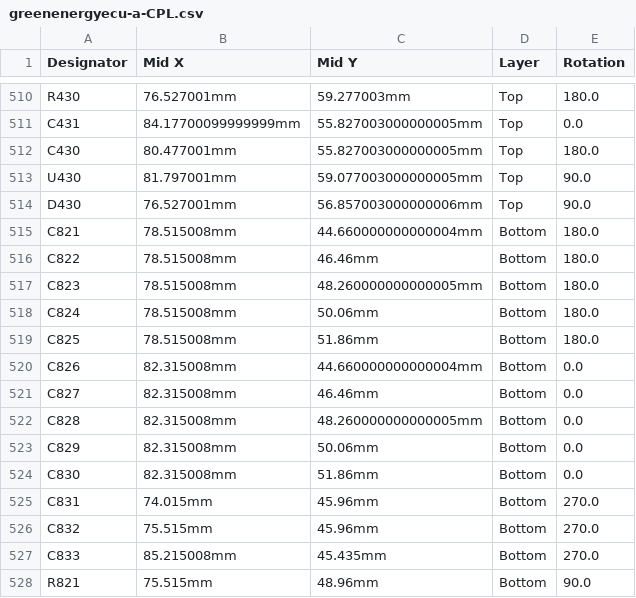
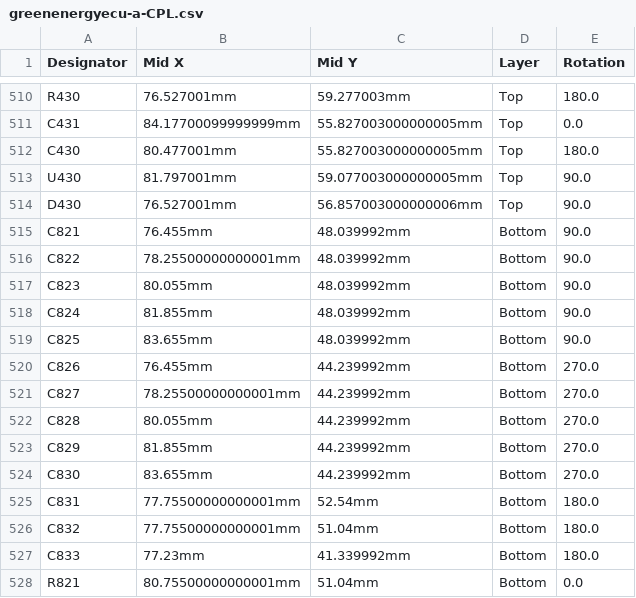
Before and after one commit to luis9860/hellen-example, a CSV file: boards/greenenergyecu-a/board/greenenergyecu-a-CPL.csv, drawn as a sheet; only a part is shown, gaps mark what is left out; the diff covers the shown part only.

```diff
--- a/boards/greenenergyecu-a/board/greenenergyecu-a-CPL.csv
+++ b/boards/greenenergyecu-a/board/greenenergyecu-a-CPL.csv
@@ -514,15 +514,15 @@ U430,81.797001mm,59.077003000000005mm,Top,90.0
 D430,76.527001mm,56.857003000000006mm,Top,90.0
-C821,78.515008mm,44.660000000000004mm,Bottom,180.0
-C822,78.515008mm,46.46mm,Bottom,180.0
-C823,78.515008mm,48.260000000000005mm,Bottom,180.0
-C824,78.515008mm,50.06mm,Bottom,180.0
-C825,78.515008mm,51.86mm,Bottom,180.0
-C826,82.315008mm,44.660000000000004mm,Bottom,0.0
-C827,82.315008mm,46.46mm,Bottom,0.0
-C828,82.315008mm,48.260000000000005mm,Bottom,0.0
-C829,82.315008mm,50.06mm,Bottom,0.0
-C830,82.315008mm,51.86mm,Bottom,0.0
-C831,74.015mm,45.96mm,Bottom,270.0
-C832,75.515mm,45.96mm,Bottom,270.0
-C833,85.215008mm,45.435mm,Bottom,270.0
-R821,75.515mm,48.96mm,Bottom,90.0
+C821,76.455mm,48.039992mm,Bottom,90.0
+C822,78.25500000000001mm,48.039992mm,Bottom,90.0
+C823,80.055mm,48.039992mm,Bottom,90.0
+C824,81.855mm,48.039992mm,Bottom,90.0
+C825,83.655mm,48.039992mm,Bottom,90.0
+C826,76.455mm,44.239992mm,Bottom,270.0
+C827,78.25500000000001mm,44.239992mm,Bottom,270.0
+C828,80.055mm,44.239992mm,Bottom,270.0
+C829,81.855mm,44.239992mm,Bottom,270.0
+C830,83.655mm,44.239992mm,Bottom,270.0
+C831,77.75500000000001mm,52.54mm,Bottom,180.0
+C832,77.75500000000001mm,51.04mm,Bottom,180.0
+C833,77.23mm,41.339992mm,Bottom,180.0
+R821,80.75500000000001mm,51.04mm,Bottom,0.0
```
Also changed, not shown: 6 edited cells elsewhere in this file, boards/greenenergyecu-a/frame/ecu-CPL.csv, 36 other files.
